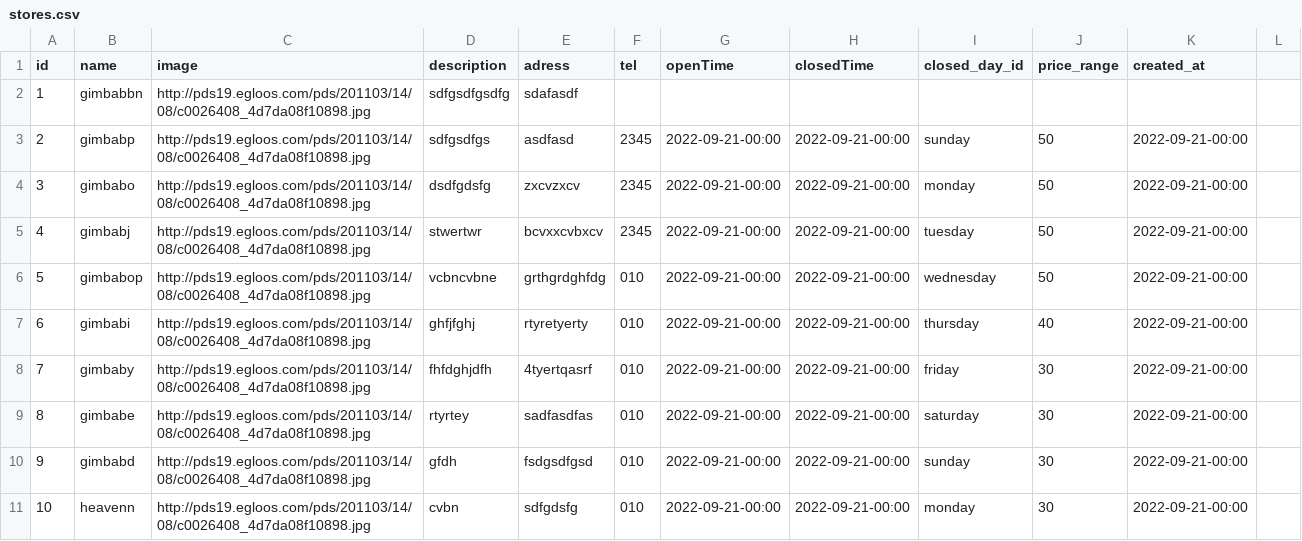
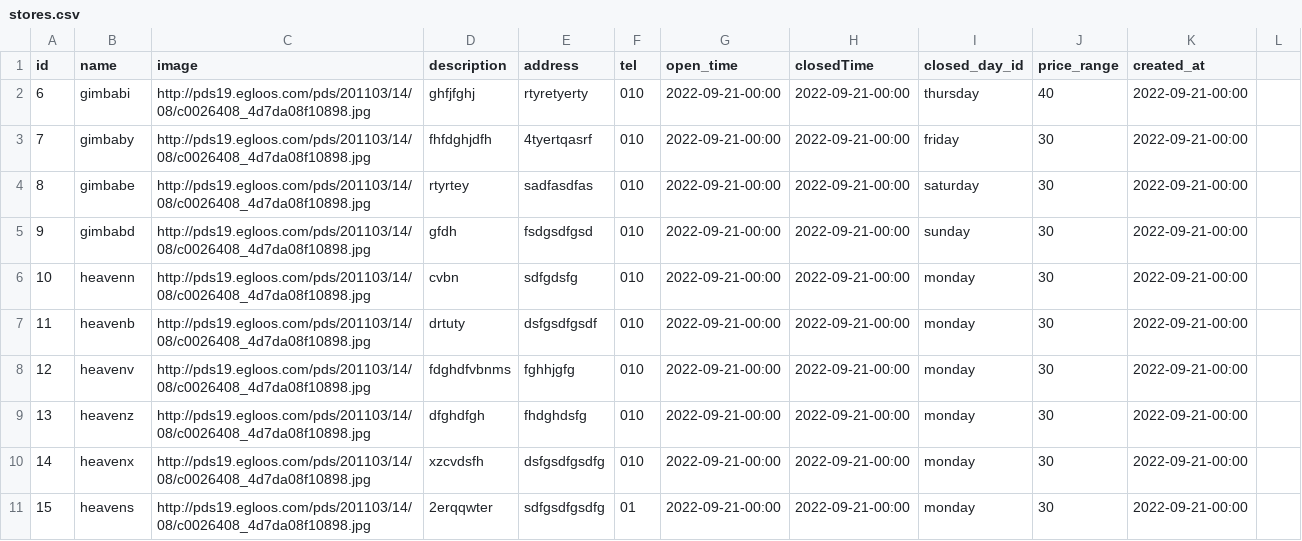
Before and after one commit to wecode-bootcamp-korea/37-1st-Melon-Plate-backend, a CSV file: stores.csv, drawn as a sheet; only a part is shown; the shorter side is filled out with more unchanged rows.

```diff
--- a/stores.csv
+++ b/stores.csv
@@ -1,7 +1,2 @@
-id,name,image,description,adress,tel,openTime,closedTime,closed_day_id,price_range,created_at
-1,gimbabbn,http://pds19.egloos.com/pds/201103/14/08/c0026408_4d7da08f10898.jpg,sdfgsdfgsdfg,sdafasdf
-2,gimbabp,http://pds19.egloos.com/pds/201103/14/08/c0026408_4d7da08f10898.jpg,sdfgsdfgs,asdfasd,2345,2022-09-21-00:00,2022-09-21-00:00,sunday,50,2022-09-21-00:00
-3,gimbabo,http://pds19.egloos.com/pds/201103/14/08/c0026408_4d7da08f10898.jpg,dsdfgdsfg,zxcvzxcv,2345,2022-09-21-00:00,2022-09-21-00:00,monday,50,2022-09-21-00:00
-4,gimbabj,http://pds19.egloos.com/pds/201103/14/08/c0026408_4d7da08f10898.jpg,stwertwr,bcvxxcvbxcv,2345,2022-09-21-00:00,2022-09-21-00:00,tuesday,50,2022-09-21-00:00
-5,gimbabop,http://pds19.egloos.com/pds/201103/14/08/c0026408_4d7da08f10898.jpg,vcbncvbne,grthgrdghfdg,010,2022-09-21-00:00,2022-09-21-00:00,wednesday,50,2022-09-21-00:00
+id,name,image,description,address,tel,open_time,closedTime,closed_day_id,price_range,created_at
 6,gimbabi,http://pds19.egloos.com/pds/201103/14/08/c0026408_4d7da08f10898.jpg,ghfjfghj,rtyretyerty,010,2022-09-21-00:00,2022-09-21-00:00,thursday,40,2022-09-21-00:00
```
Also changed, not shown: users.csv, 21 other files.
